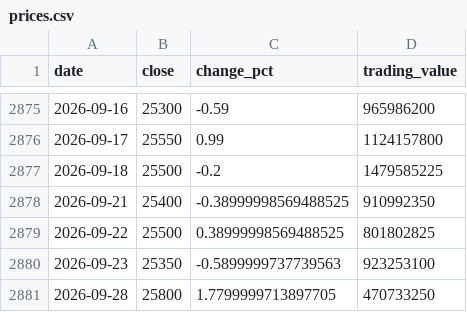
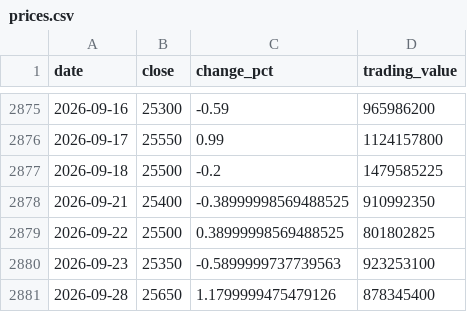
Before and after one commit to uihansol/Dividend-10Y-Treasury-Screener, a CSV file: data/cache/stocks/026960/prices.csv, drawn as a sheet; only a part is shown, gaps mark what is left out.

```diff
--- a/data/cache/stocks/026960/prices.csv
+++ b/data/cache/stocks/026960/prices.csv
@@ -2880,2 +2880,2 @@ date,close,change_pct,trading_value
 2026-09-23,25350,-0.5899999737739563,923253100
-2026-09-28,25800,1.7799999713897705,470733250
+2026-09-28,25650,1.1799999475479126,878345400
```
Also changed, not shown: 3 other files.
